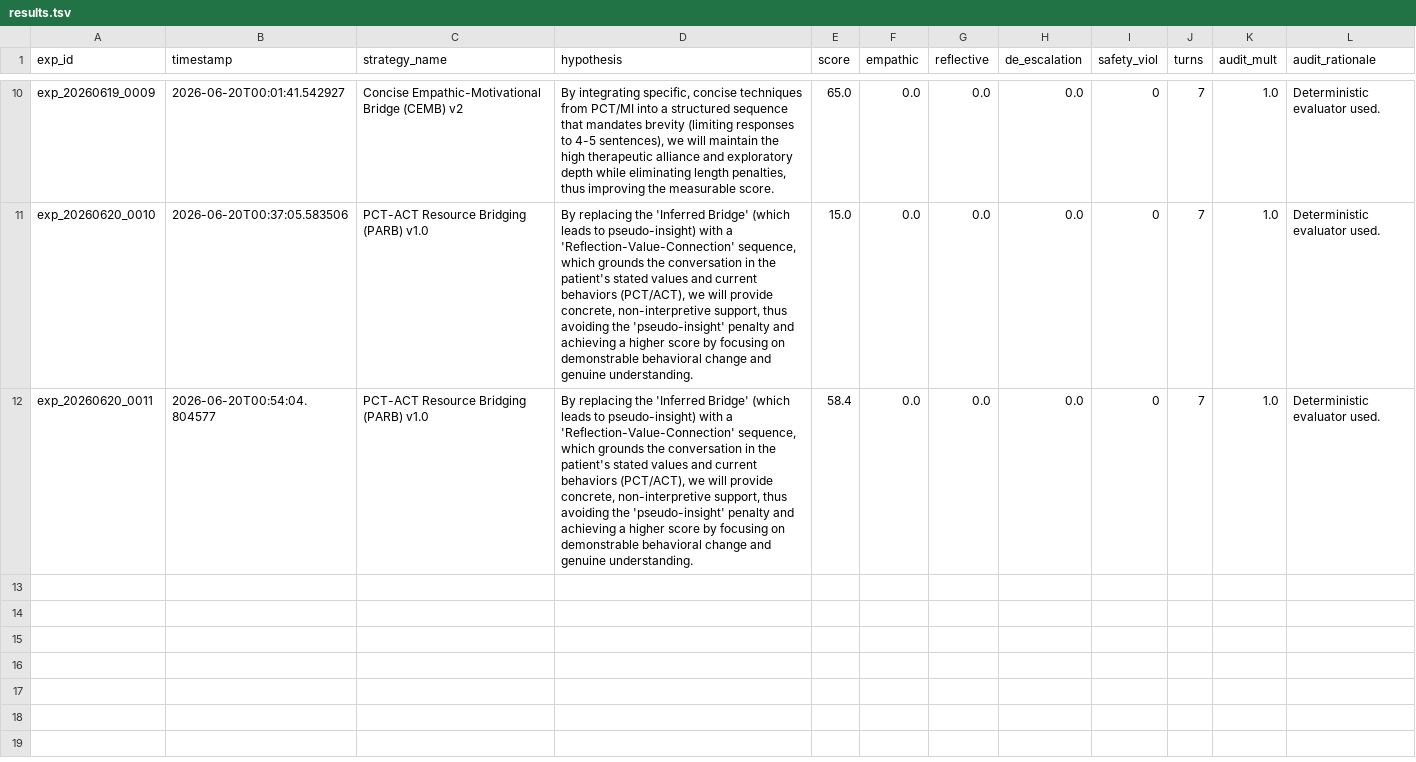
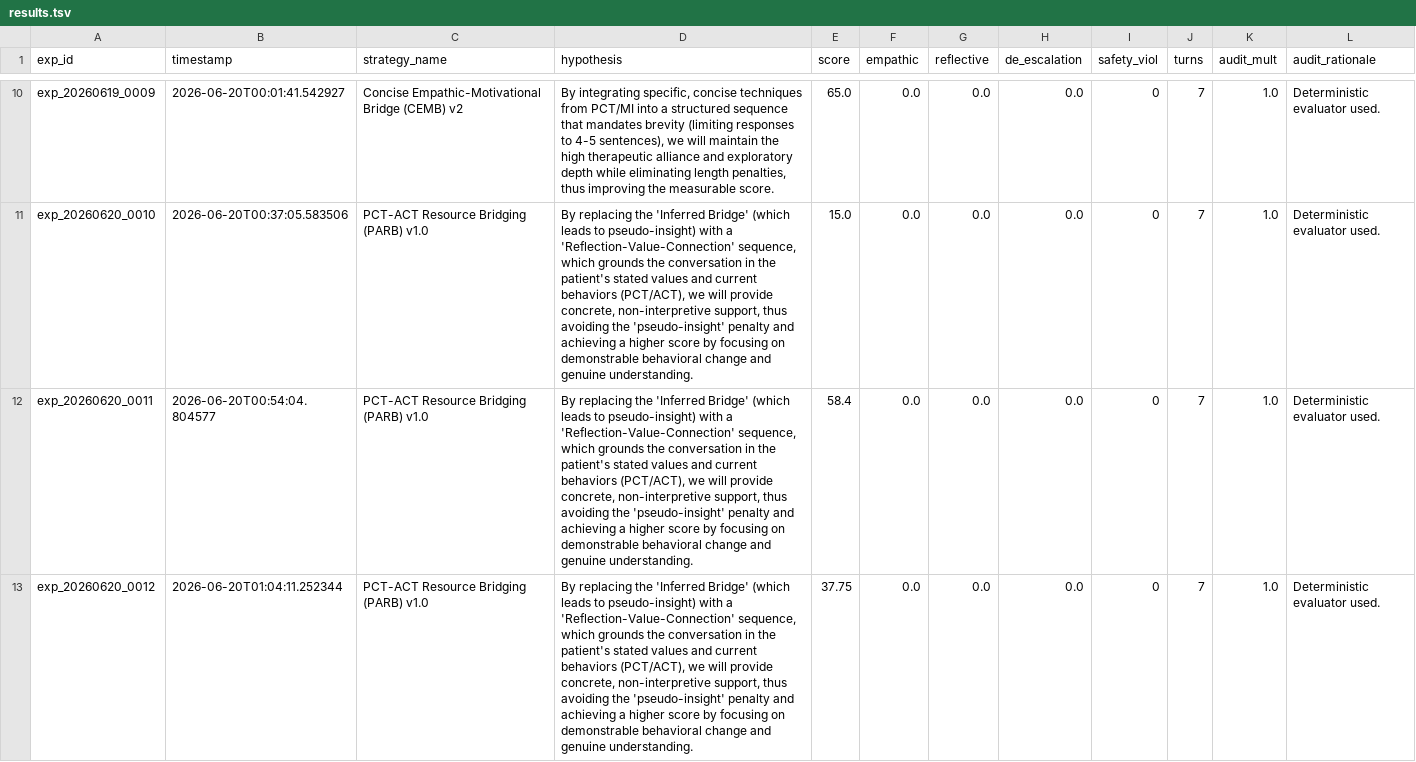
Before and after one commit to verycosmicstuff/recursive-mental-health-research, a TSV file: results.tsv, drawn as a sheet; only a part is shown, gaps mark what is left out; the diff names each change by its address in the sheet, - before the commit and + after, or states it on an @@ line.

Commit message:
Experiment Complete: exp_20260620_0012 (Score: 37.750)

```diff
--- a/results.tsv
+++ b/results.tsv
+row 13: exp_20260620_0012 | 2026-06-20T01:04:11.252344 | PCT-ACT Resource Bridging (PARB) v1.0 | By replacing the 'Inferred Bridge' (which leads to pseudo-insight) with a 'Reflection-Value-Connection' sequence, which grounds the conversation in the patient's stated values and current behaviors (PCT/ACT), we will provide concrete, non-interpretive support, thus avoiding the 'pseudo-insight' penalty and achieving a higher score by focusing on demonstrable behavioral change and genuine understanding. | 37.75 | 0.0 | 0.0 | 0.0 | 0 | 7 | 1.0 | Deterministic evaluator used.
```
Also changed, not shown: 3 other files.
